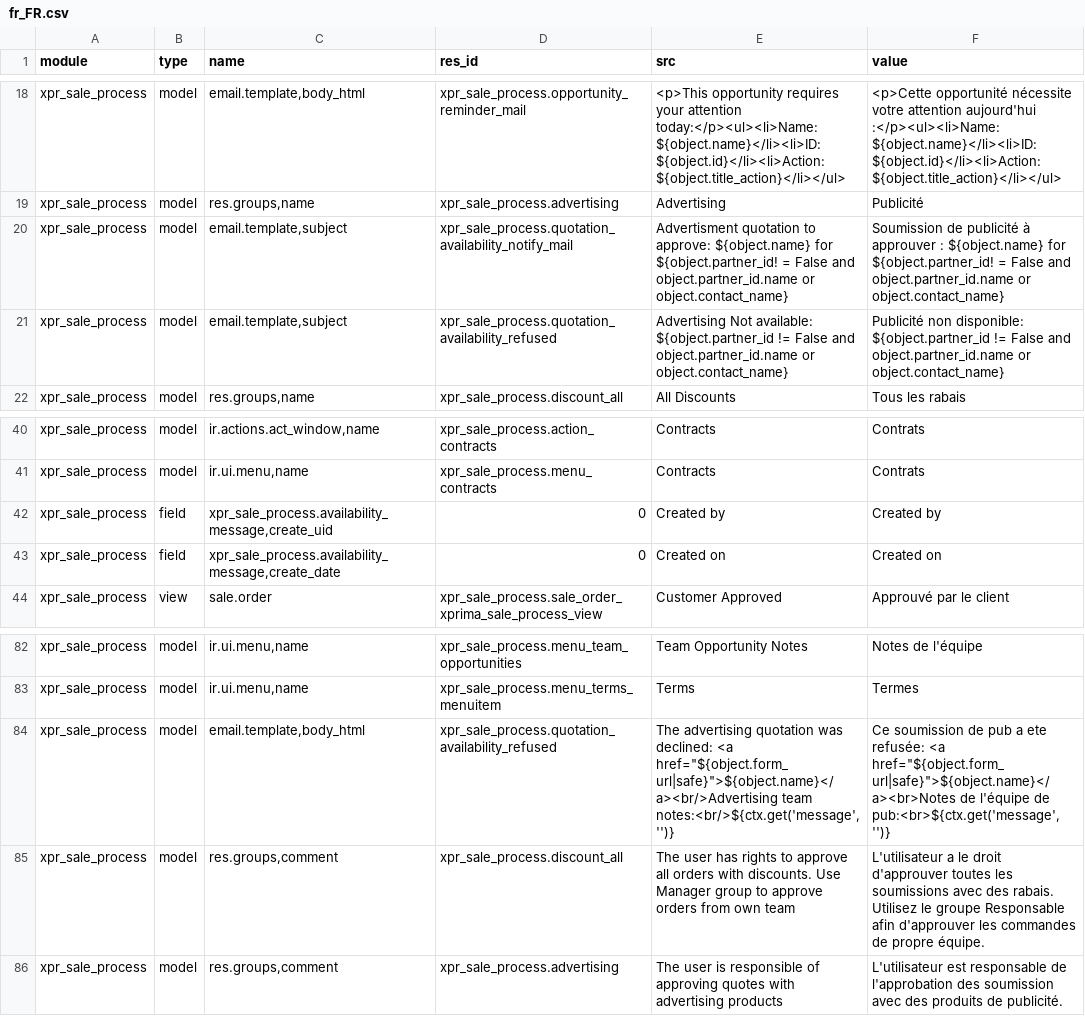
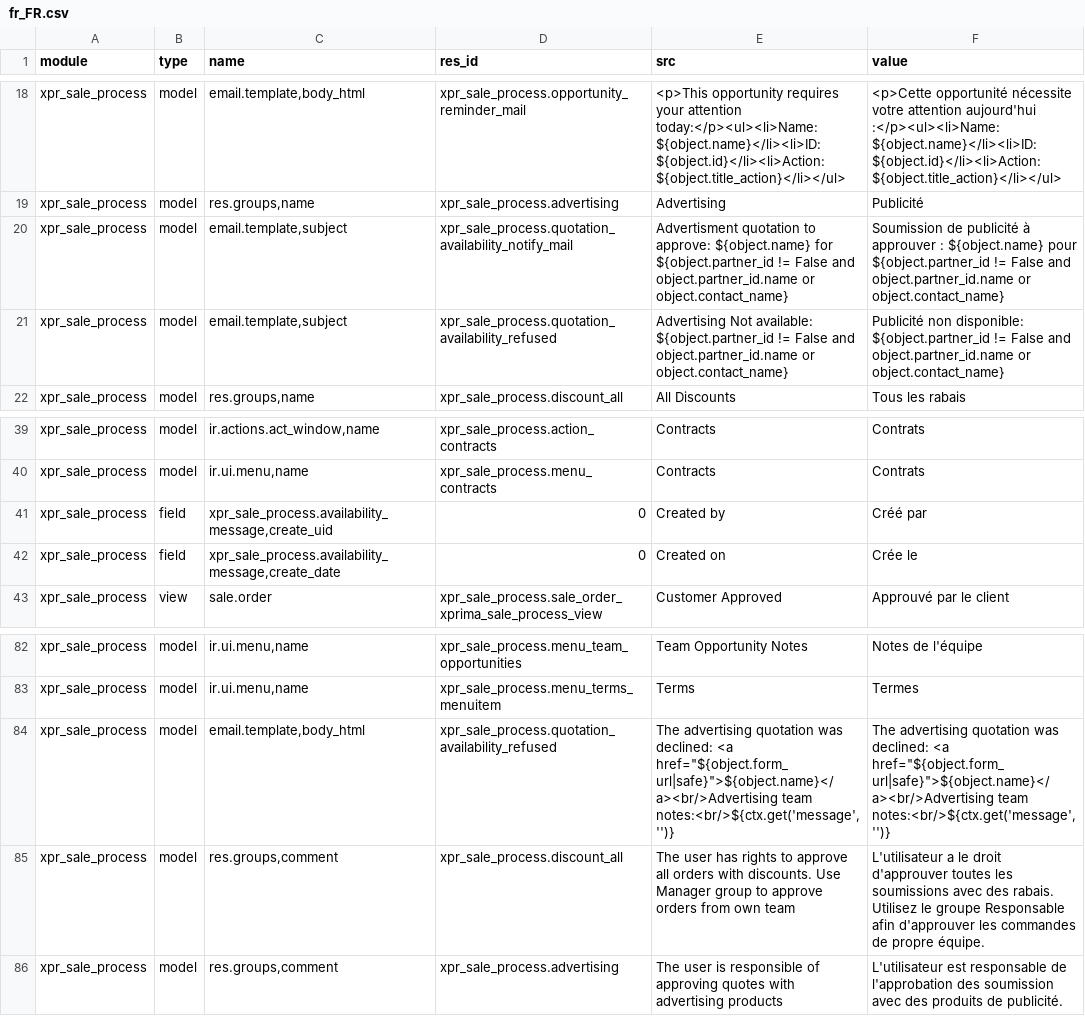
Before and after one commit to Xprima-ERP/odoo_addons, a CSV file: xpr_sale_process/i18n/fr_FR.csv, drawn as a sheet; only a part is shown, gaps mark what is left out; the diff covers the shown part only.

```diff
--- a/xpr_sale_process/i18n/fr_FR.csv
+++ b/xpr_sale_process/i18n/fr_FR.csv
@@ -43,3 +43,3 @@ xpr_sale_process,model,"email.template,body_html",xpr_sale_process.opportunity_r
 xpr_sale_process,model,"res.groups,name",xpr_sale_process.advertising,Advertising,Publicité
-xpr_sale_process,model,"email.template,subject",xpr_sale_process.quotation_availability_notify_mail,Advertisment quotation to approve: ${object.name} for ${object.partner_id! = False and object.partner_id.name or object.contact_name},Soumission de publicité à approuver : ${object.name} for ${object.partner_id! = False and object.partner_id.name or object.contact_name}
+xpr_sale_process,model,"email.template,subject",xpr_sale_process.quotation_availability_notify_mail,Advertisment quotation to approve: ${object.name} for ${object.partner_id != False and object.partner_id.name or object.contact_name},Soumission de publicité à approuver : ${object.name} pour ${object.partner_id != False and object.partner_id.name or object.contact_name}
 xpr_sale_process,model,"email.template,subject",xpr_sale_process.quotation_availability_refused,Advertising Not available: ${object.partner_id != False and object.partner_id.name or object.contact_name},Publicité non disponible: ${object.partner_id != False and object.partner_id.name or object.contact_name}
@@ -65,4 +64,4 @@ xpr_sale_process,model,"ir.actions.act_window,name",xpr_sale_process.action_cont
 xpr_sale_process,model,"ir.ui.menu,name",xpr_sale_process.menu_contracts,Contracts,Contrats
-xpr_sale_process,field,"xpr_sale_process.availability_message,create_uid",0,Created by,Created by
-xpr_sale_process,field,"xpr_sale_process.availability_message,create_date",0,Created on,Created on
+xpr_sale_process,field,"xpr_sale_process.availability_message,create_uid",0,Created by,Créé par
+xpr_sale_process,field,"xpr_sale_process.availability_message,create_date",0,Created on,Crée le
 xpr_sale_process,view,sale.order,xpr_sale_process.sale_order_xprima_sale_process_view,Customer Approved,Approuvé par le client
@@ -107,3 +109,3 @@ xpr_sale_process,model,"ir.ui.menu,name",xpr_sale_process.menu_team_opportunitie
 xpr_sale_process,model,"ir.ui.menu,name",xpr_sale_process.menu_terms_menuitem,Terms,Termes
-xpr_sale_process,model,"email.template,body_html",xpr_sale_process.quotation_availability_refused,"The advertising quotation was declined: <a href=""${object.form_url|safe}"">${object.name}</a><br/>Advertising team notes:<br/>${ctx.get('message','')}","Ce soumission de pub a ete refusée: <a href=""${object.form_url|safe}"">${object.name}</a><br>Notes de l'équipe de pub:<br>${ctx.get('message','')}"
+xpr_sale_process,model,"email.template,body_html",xpr_sale_process.quotation_availability_refused,"The advertising quotation was declined: <a href=""${object.form_url|safe}"">${object.name}</a><br/>Advertising team notes:<br/>${ctx.get('message','')}","The advertising quotation was declined: <a href=""${object.form_url|safe}"">${object.name}</a><br/>Advertising team notes:<br/>${ctx.get('message','')}"
 xpr_sale_process,model,"res.groups,comment",xpr_sale_process.discount_all,The user has rights to approve all orders with discounts. Use Manager group to approve orders from own team,L'utilisateur a le droit d'approuver toutes les soumissions avec des rabais. Utilisez le groupe Responsable afin d'approuver les commandes de propre équipe.
```
Also changed, not shown: 3 added rows, 1 removed row and 5 edited cells elsewhere in this file, 1 other file.
